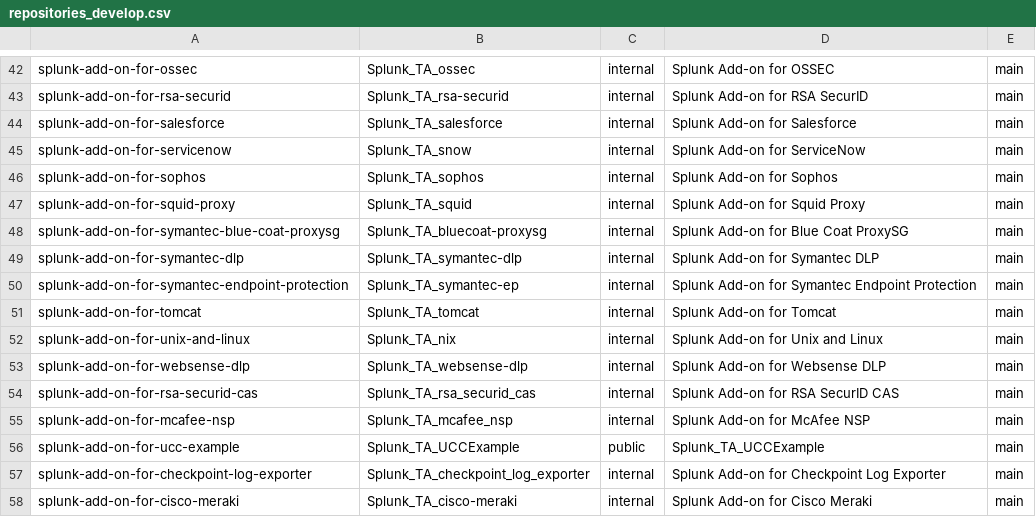
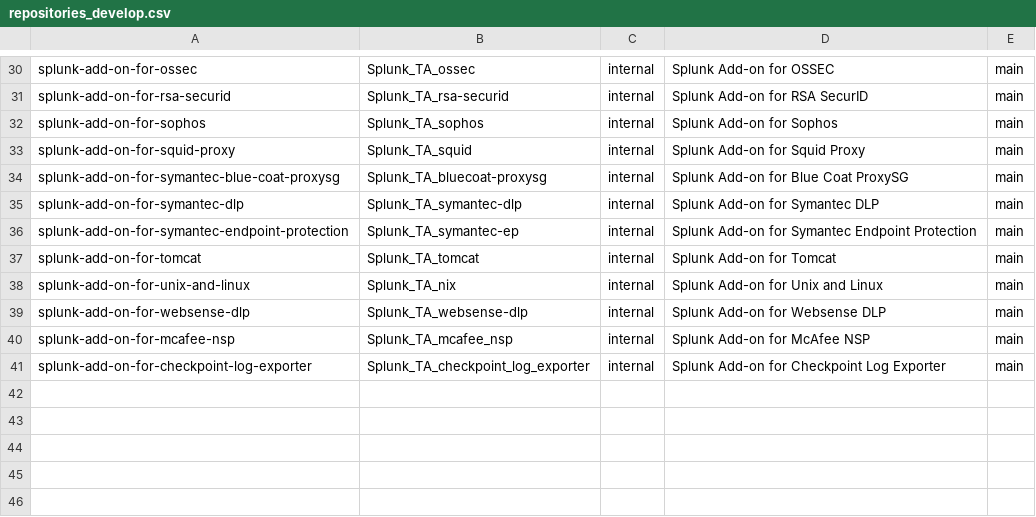
Before and after one commit to wmazur-splunk/addonfactory-repository-template, a CSV file: repositories_develop.csv, drawn as a sheet; only a part is shown, gaps mark what is left out; removed rows and columns are numbered as before the commit, all else as after; the diff covers the shown part only; the diff names each change by its address in the sheet, - before the commit and + after, or states it on an @@ line.

Commit message:
Testing publish on UCC Example

```diff
--- a/repositories_develop.csv
+++ b/repositories_develop.csv
-row 44: splunk-add-on-for-salesforce | Splunk_TA_salesforce | internal | Splunk Add-on for Salesforce | main
-row 45: splunk-add-on-for-servicenow | Splunk_TA_snow | internal | Splunk Add-on for ServiceNow | main
-row 54: splunk-add-on-for-rsa-securid-cas | Splunk_TA_rsa_securid_cas | internal | Splunk Add-on for RSA SecurID CAS | main
-row 56: splunk-add-on-for-ucc-example | Splunk_TA_UCCExample | public | Splunk_TA_UCCExample | main
-row 58: splunk-add-on-for-cisco-meraki | Splunk_TA_cisco-meraki | internal | Splunk Add-on for Cisco Meraki | main
```
Also changed, not shown: 1 added row and 13 removed rows elsewhere in this file, 9 other files.
